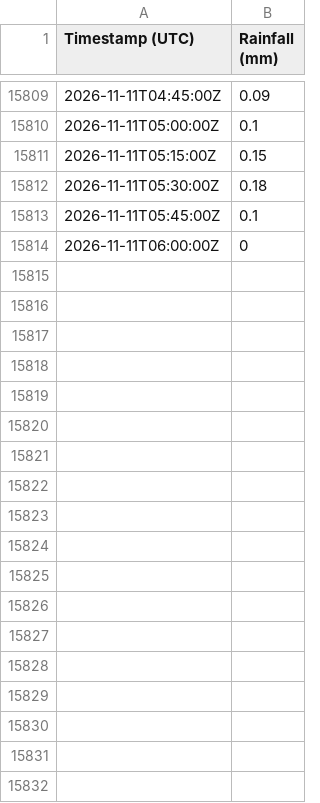
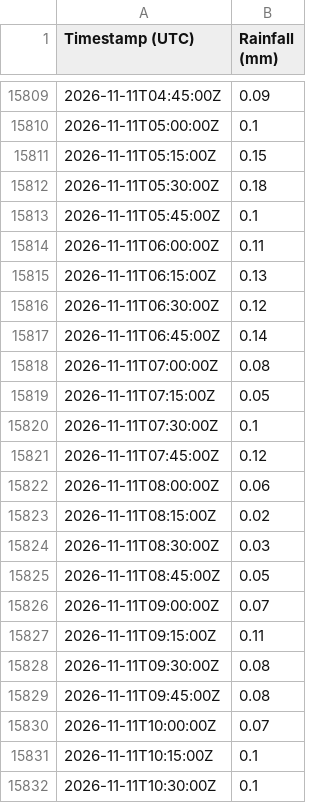
Before and after one commit to Loic-Chasseray/Rainfall-Data-Collector, a CSV file: master.csv, drawn as a sheet; only a part is shown, gaps mark what is left out; the diff covers the shown part only.

Commit message:
Daily data update

```diff
--- a/master.csv
+++ b/master.csv
@@ -15813,2 +15813,20 @@ Timestamp (UTC),Rainfall (mm)
 2026-11-11T05:45:00Z,0.1
-2026-11-11T06:00:00Z,0
+2026-11-11T06:00:00Z,0.11
+2026-11-11T06:15:00Z,0.13
+2026-11-11T06:30:00Z,0.12
+2026-11-11T06:45:00Z,0.14
+2026-11-11T07:00:00Z,0.08
+2026-11-11T07:15:00Z,0.05
+2026-11-11T07:30:00Z,0.1
+2026-11-11T07:45:00Z,0.12
+2026-11-11T08:00:00Z,0.06
+2026-11-11T08:15:00Z,0.02
+2026-11-11T08:30:00Z,0.03
+2026-11-11T08:45:00Z,0.05
+2026-11-11T09:00:00Z,0.07
+2026-11-11T09:15:00Z,0.11
+2026-11-11T09:30:00Z,0.08
+2026-11-11T09:45:00Z,0.08
+2026-11-11T10:00:00Z,0.07
+2026-11-11T10:15:00Z,0.1
+2026-11-11T10:30:00Z,0.1
```
Also changed, not shown: 14 added rows elsewhere in this file.
